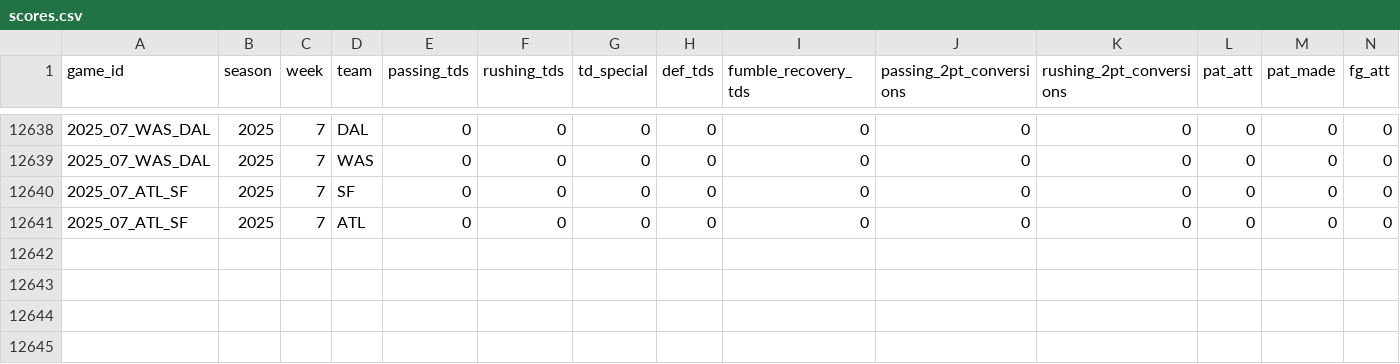
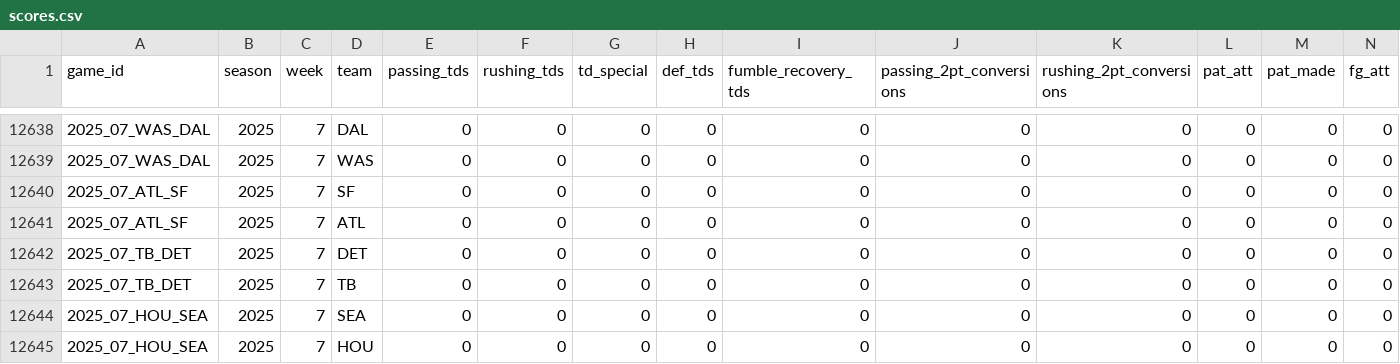
Before and after one commit to TylerPollard410/nflendzonePipeline, a CSV file: artifacts/data-archive/scores/scores.csv, drawn as a sheet; only a part is shown, gaps mark what is left out; rows hold the shown columns only; the diff names each change by its address in the sheet, - before the commit and + after, or states it on an @@ line.

```diff
--- a/artifacts/data-archive/scores/scores.csv
+++ b/artifacts/data-archive/scores/scores.csv
+row 12642: 2025_07_TB_DET | 2025 | 7 | DET | 0 | 0 | 0 | 0 | 0 | 0 | 0 | 0 | 0 | 0
+row 12643: 2025_07_TB_DET | 2025 | 7 | TB | 0 | 0 | 0 | 0 | 0 | 0 | 0 | 0 | 0 | 0
+row 12644: 2025_07_HOU_SEA | 2025 | 7 | SEA | 0 | 0 | 0 | 0 | 0 | 0 | 0 | 0 | 0 | 0
+row 12645: 2025_07_HOU_SEA | 2025 | 7 | HOU | 0 | 0 | 0 | 0 | 0 | 0 | 0 | 0 | 0 | 0
```
Also changed, not shown: artifacts/data-archive/elo/elo.csv, artifacts/data-archive/redzone/redzone.csv, 56 other files.
